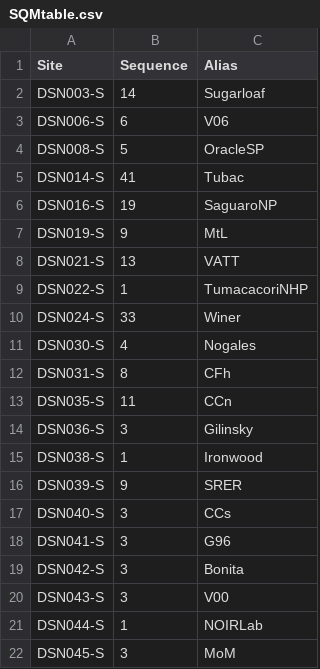
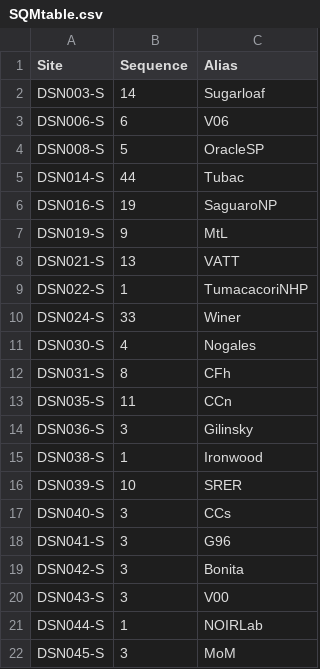
Before and after one commit to soazcomms/soazcomms.github.io, a CSV file: DSNdata/SQMtable.csv, drawn as a sheet.

```diff
--- a/DSNdata/SQMtable.csv
+++ b/DSNdata/SQMtable.csv
@@ -4,3 +4,3 @@ DSN006-S,6,V06
 DSN008-S,5,OracleSP
-DSN014-S,41,Tubac
+DSN014-S,44,Tubac
 DSN016-S,19,SaguaroNP
@@ -15,3 +15,3 @@ DSN036-S,3,Gilinsky
 DSN038-S,1,Ironwood
-DSN039-S,9,SRER
+DSN039-S,10,SRER
 DSN040-S,3,CCs
```
Also changed, not shown: 5 other files.
